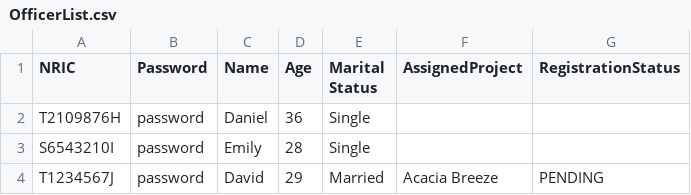
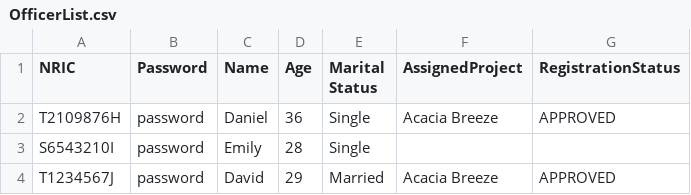
Before and after one commit to AlwinSingh/HDBSystem, a CSV file: data/OfficerList.csv, drawn as a sheet.

```diff
--- a/data/OfficerList.csv
+++ b/data/OfficerList.csv
@@ -1,4 +1,4 @@
 NRIC,Password,Name,Age,Marital Status,AssignedProject,RegistrationStatus
-T2109876H,password,Daniel,36,Single,,
+T2109876H,password,Daniel,36,Single,Acacia Breeze,APPROVED
 S6543210I,password,Emily,28,Single,,
-T1234567J,password,David,29,Married,Acacia Breeze,PENDING
+T1234567J,password,David,29,Married,Acacia Breeze,APPROVED
```
Also changed, not shown: data/ApplicantList.csv, data/ProjectList.csv, 7 other files.
